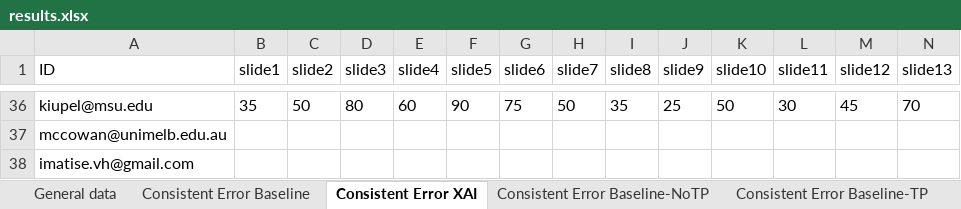
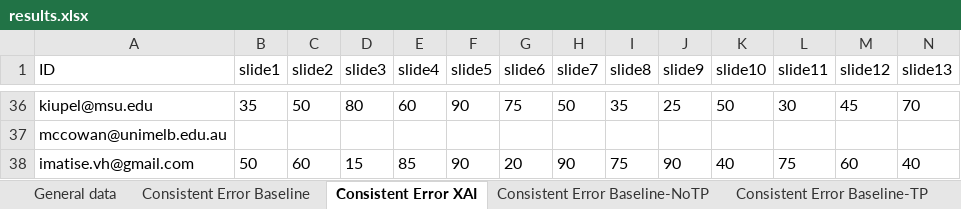
Before and after one commit to emelyrosbach/masterthesis, an Excel workbook: results.xlsx, sheet Consistent Error XAI, drawn as a sheet; only a part is shown, gaps mark what is left out; values as stored, in another font and other column widths than the file's, no borders; removed rows and columns are numbered as before the commit, all else as after; rows hold the shown columns only; the diff names each change by its address in the sheet, - before the commit and + after, or states it on an @@ line.

```diff
--- a/results.xlsx (sheet Consistent Error XAI)
+++ b/results.xlsx (sheet Consistent Error XAI)
-row 38: imatise.vh@gmail.com
+row 38: imatise.vh@gmail.com | 50 | 60 | 15 | 85 | 90 | 20 | 90 | 75 | 90 | 40 | 75 | 60 | 40
```
Also changed, not shown: sheet General data, sheet Consistent Error XAI-TP, sheet Consistent Error XAI-NoTP, sheet Consistent Error AI, sheet JAS, sheet Consistent Error Baseline-TP, 1 more sheet, 3 other files.
